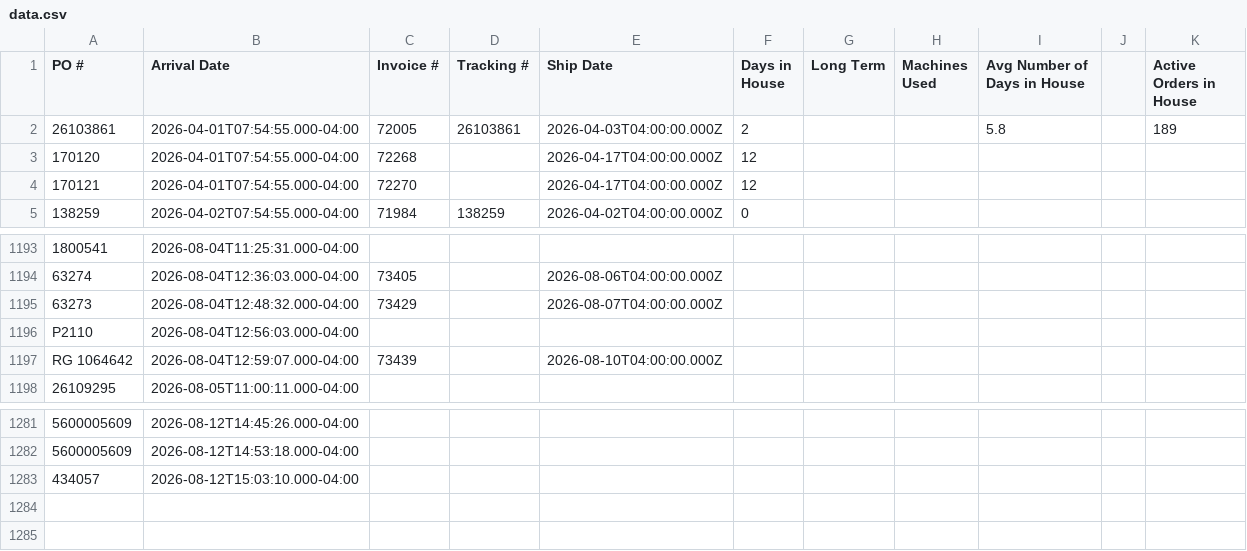
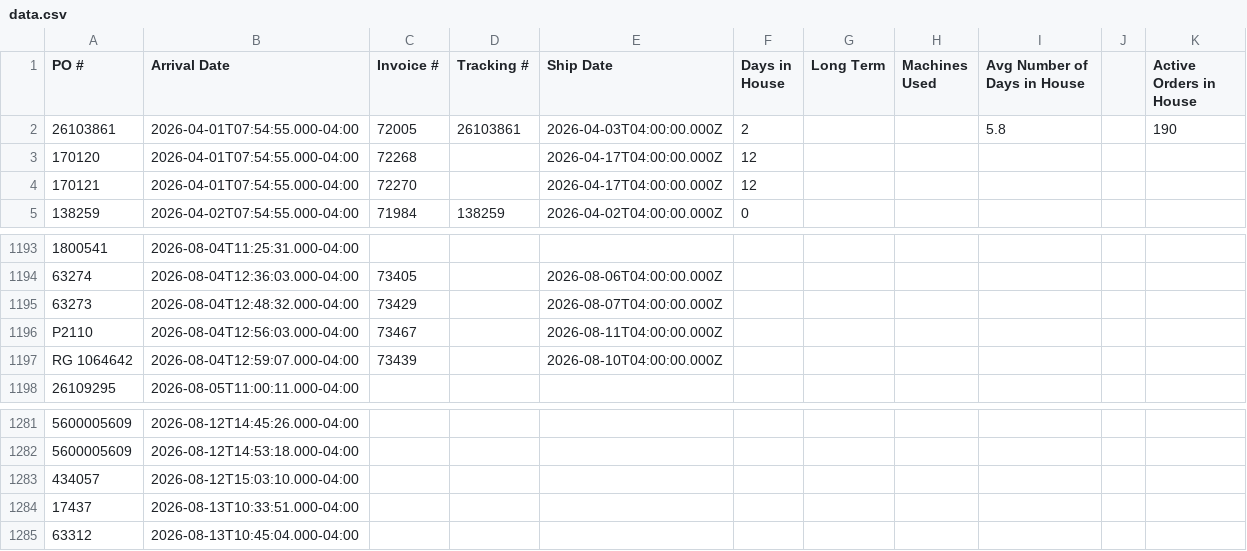
Before and after one commit to cgprecise/pic-dashboard, a CSV file: data.csv, drawn as a sheet; only a part is shown, gaps mark what is left out; the diff names each change by its address in the sheet, - before the commit and + after, or states it on an @@ line.

```diff
--- a/data.csv
+++ b/data.csv
-K2 (Active Orders in House): 189
+K2 (Active Orders in House): 190
-C1196 (Invoice #): (empty)
+C1196 (Invoice #): 73467
-E1196 (Ship Date): (empty)
+E1196 (Ship Date): 2026-08-11T04:00:00.000Z
+row 1284: 17437 | 2026-08-13T10:33:51.000-04:00
+row 1285: 63312 | 2026-08-13T10:45:04.000-04:00
```
